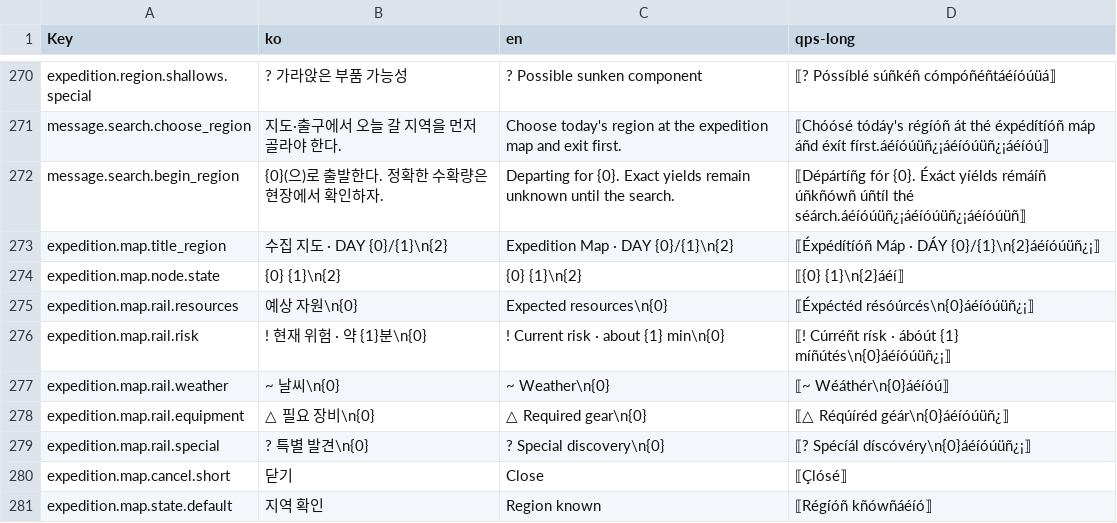
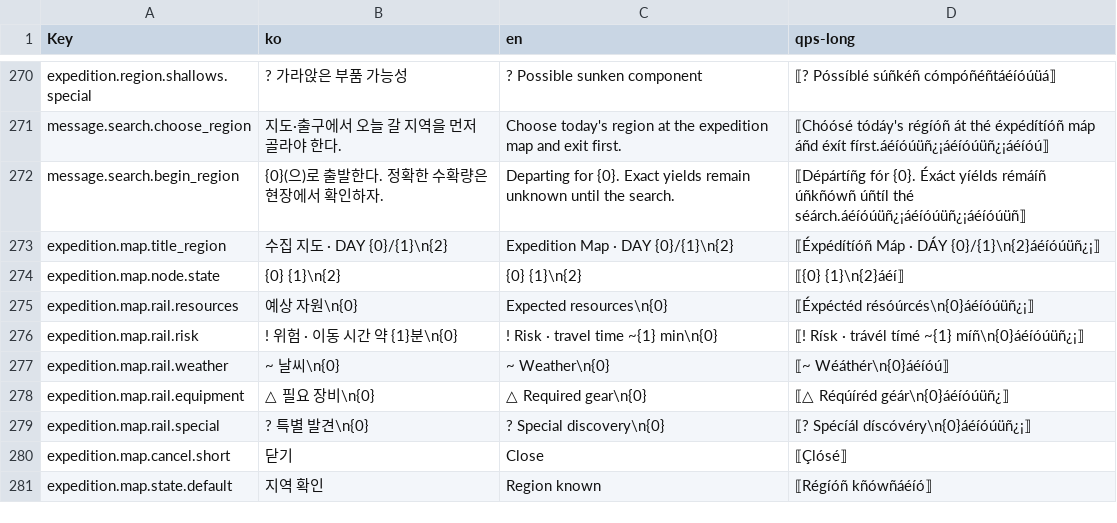
Before and after one commit to captainrock6/kimsurvival, a TSV file: Assets/_Project/Scripts/Localization/PrototypeStrings.tsv, drawn as a sheet; only a part is shown, gaps mark what is left out.

```diff
--- a/Assets/_Project/Scripts/Localization/PrototypeStrings.tsv
+++ b/Assets/_Project/Scripts/Localization/PrototypeStrings.tsv
@@ -275,3 +275,3 @@ expedition.map.node.state	{0} {1}\n{2}	{0} {1}\n{2}	⟦{0} {1}\n{2}áéí⟧
 expedition.map.rail.resources	예상 자원\n{0}	Expected resources\n{0}	⟦Éxpéctéd résóúrcés\n{0}áéíóúüñ¿¡⟧
-expedition.map.rail.risk	! 현재 위험 · 약 {1}분\n{0}	! Current risk · about {1} min\n{0}	⟦! Cúrréñt rísk · ábóút {1} míñútés\n{0}áéíóúüñ¿¡⟧
+expedition.map.rail.risk	! 위험 · 이동 시간 약 {1}분\n{0}	! Risk · travel time ~{1} min\n{0}	⟦! Rísk · trávél tímé ~{1} míñ\n{0}áéíóúüñ¿¡⟧
 expedition.map.rail.weather	~ 날씨\n{0}	~ Weather\n{0}	⟦~ Wéáthér\n{0}áéíóú⟧
```
Also changed, not shown: 47 other files.
